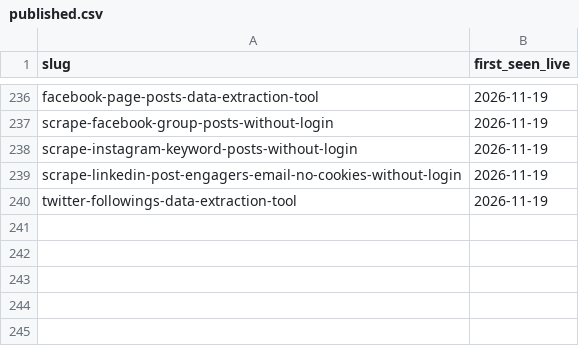
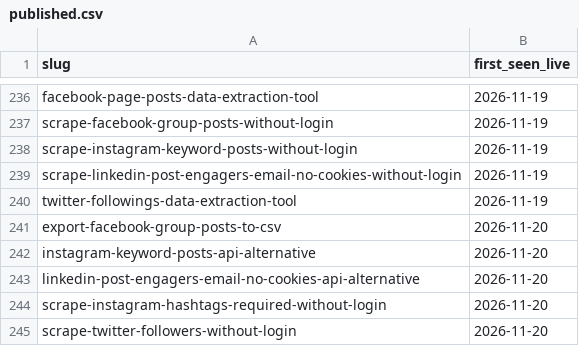
Before and after one commit to MayankChaba/data-slayer-tutorials, a CSV file: ledger/published.csv, drawn as a sheet; only a part is shown, gaps mark what is left out.

Commit message:
Publish articles to /resources (cadence drip)

```diff
--- a/ledger/published.csv
+++ b/ledger/published.csv
@@ -240 +240,6 @@ scrape-linkedin-post-engagers-email-no-cookies-without-login,2026-11-19
 twitter-followings-data-extraction-tool,2026-11-19
+export-facebook-group-posts-to-csv,2026-11-20
+instagram-keyword-posts-api-alternative,2026-11-20
+linkedin-post-engagers-email-no-cookies-api-alternative,2026-11-20
+scrape-instagram-hashtags-required-without-login,2026-11-20
+scrape-twitter-followers-without-login,2026-11-20
```
Also changed, not shown: 8 other files.
